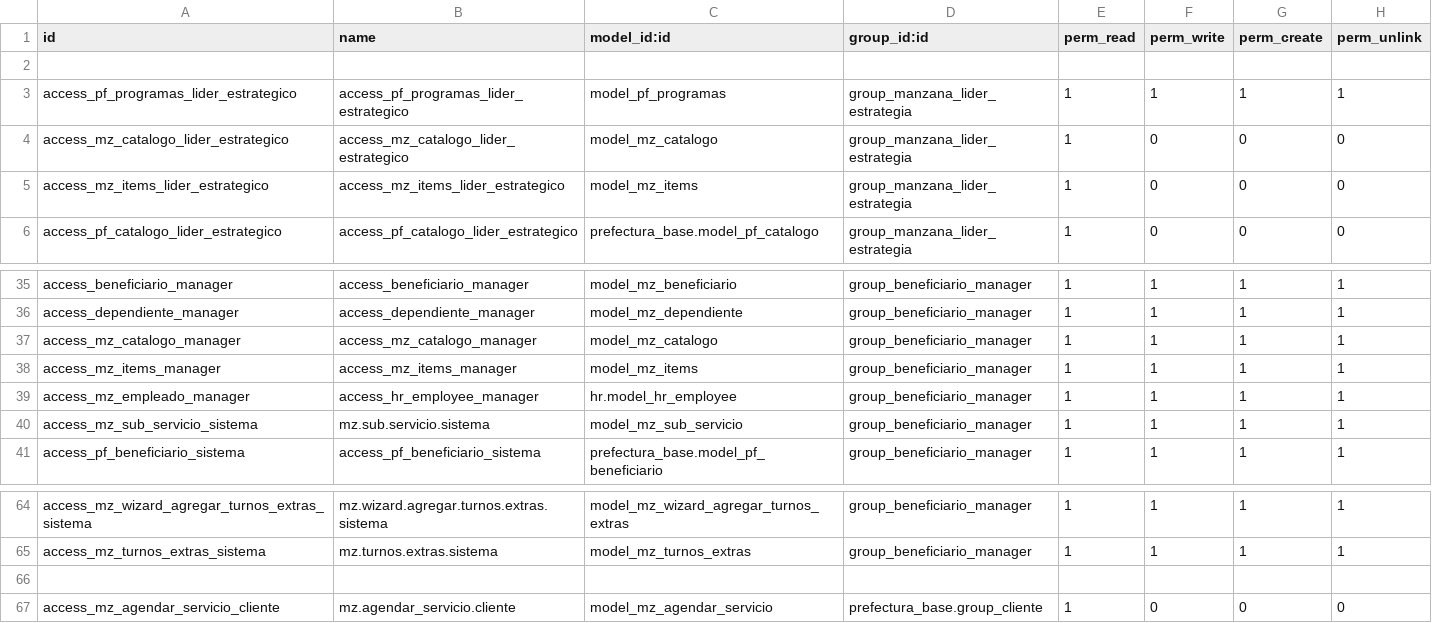
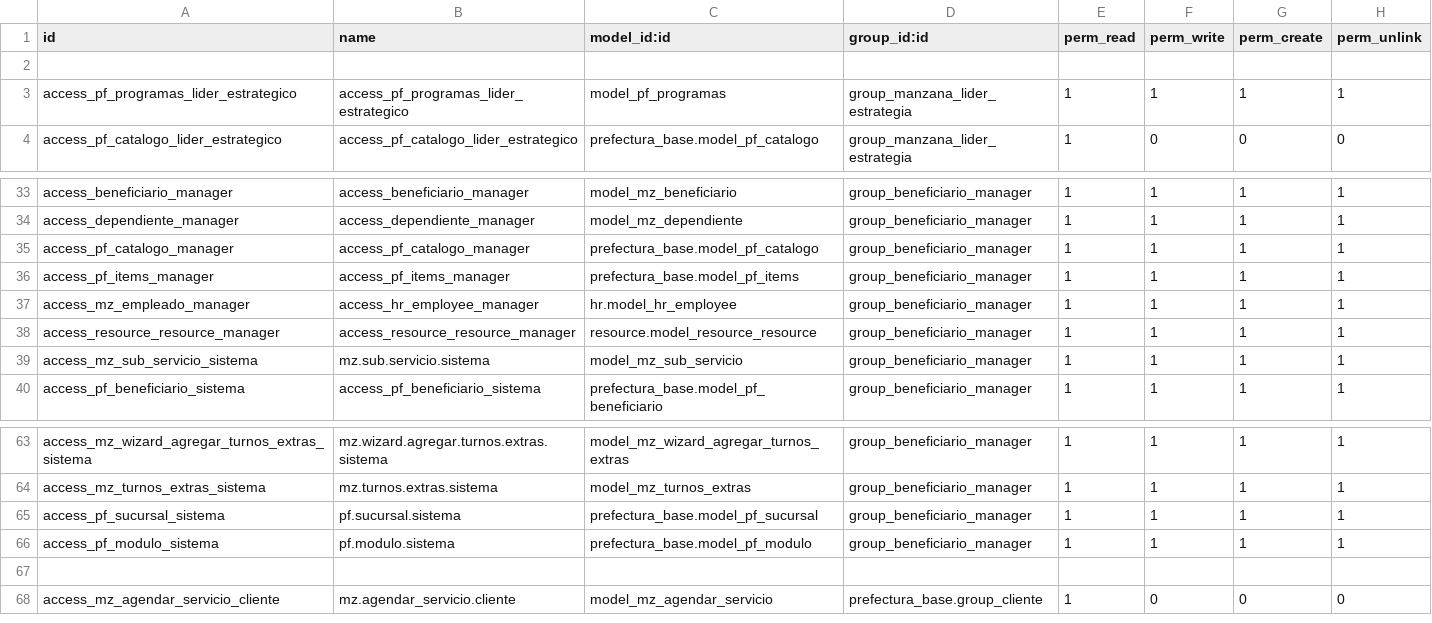
Before and after one commit to sandroquito86/pf, a CSV file: manzana_de_cuidados/security/ir.model.access.csv, drawn as a sheet; only a part is shown, gaps mark what is left out.

```diff
--- a/manzana_de_cuidados/security/ir.model.access.csv
+++ b/manzana_de_cuidados/security/ir.model.access.csv
@@ -3,4 +3,2 @@ id,name,model_id:id,group_id:id,perm_read,perm_write,perm_create,perm_unlink
 access_pf_programas_lider_estrategico,access_pf_programas_lider_estrategico,model_pf_programas,group_manzana_lider_estrategia,1,1,1,1
-access_mz_catalogo_lider_estrategico,access_mz_catalogo_lider_estrategico,model_mz_catalogo,group_manzana_lider_estrategia,1,0,0,0
-access_mz_items_lider_estrategico,access_mz_items_lider_estrategico,model_mz_items,group_manzana_lider_estrategia,1,0,0,0
 access_pf_catalogo_lider_estrategico,access_pf_catalogo_lider_estrategico,prefectura_base.model_pf_catalogo,group_manzana_lider_estrategia,1,0,0,0
@@ -36,5 +34,6 @@ access_beneficiario_manager,access_beneficiario_manager,model_mz_beneficiario,gr
 access_dependiente_manager,access_dependiente_manager,model_mz_dependiente,group_beneficiario_manager,1,1,1,1
-access_mz_catalogo_manager,access_mz_catalogo_manager,model_mz_catalogo,group_beneficiario_manager,1,1,1,1
-access_mz_items_manager,access_mz_items_manager,model_mz_items,group_beneficiario_manager,1,1,1,1
+access_pf_catalogo_manager,access_pf_catalogo_manager,prefectura_base.model_pf_catalogo,group_beneficiario_manager,1,1,1,1
+access_pf_items_manager,access_pf_items_manager,prefectura_base.model_pf_items,group_beneficiario_manager,1,1,1,1
 access_mz_empleado_manager,access_hr_employee_manager,hr.model_hr_employee,group_beneficiario_manager,1,1,1,1
+access_resource_resource_manager,access_resource_resource_manager,resource.model_resource_resource,group_beneficiario_manager,1,1,1,1
 access_mz_sub_servicio_sistema,mz.sub.servicio.sistema,model_mz_sub_servicio,group_beneficiario_manager,1,1,1,1
@@ -65,2 +64,4 @@ access_mz_wizard_agregar_turnos_extras_sistema,mz.wizard.agregar.turnos.extras.s
 access_mz_turnos_extras_sistema,mz.turnos.extras.sistema,model_mz_turnos_extras,group_beneficiario_manager,1,1,1,1
+access_pf_sucursal_sistema,pf.sucursal.sistema,prefectura_base.model_pf_sucursal,group_beneficiario_manager,1,1,1,1
+access_pf_modulo_sistema,pf.modulo.sistema,prefectura_base.model_pf_modulo,group_beneficiario_manager,1,1,1,1
 
```
Also changed, not shown: 33 other files.
